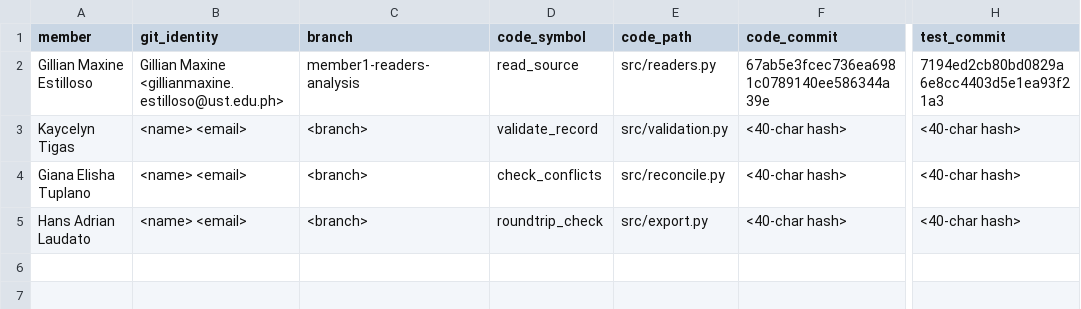
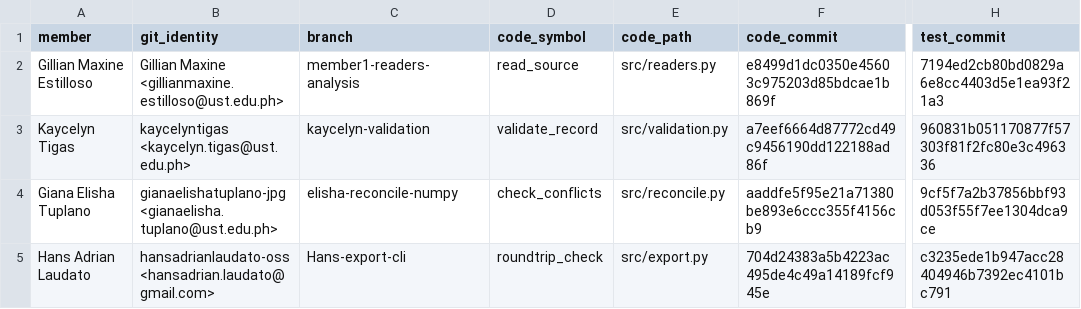
Before and after one commit to gillianmaxine18/Group2-Four-Format-Data-Recovery-and-Validation, a CSV file: contributions.csv, drawn as a sheet; only a part is shown, gaps mark what is left out; the diff names each change by its address in the sheet, - before the commit and + after, or states it on an @@ line.

Commit message:
feat: Update contributions.csv with real commit hashes

```diff
--- a/contributions.csv
+++ b/contributions.csv
-F2 (code_commit): 67ab5e3fcec736ea6981c0789140ee586344a39e
+F2 (code_commit): e8499d1dc0350e45603c975203d85bdcae1b869f
-B3 (git_identity): <name> <email>
+B3 (git_identity): kaycelyntigas <kaycelyn.tigas@ust.edu.ph>
-C3 (branch): <branch>
+C3 (branch): kaycelyn-validation
-F3 (code_commit): <40-char hash>
+F3 (code_commit): a7eef6664d87772cd49c9456190dd122188ad86f
-H3 (test_commit): <40-char hash>
+H3 (test_commit): 960831b051170877f57303f81f2fc80e3c496336
-B4 (git_identity): <name> <email>
+B4 (git_identity): gianaelishatuplano-jpg <gianaelisha.tuplano@ust.edu.ph>
-C4 (branch): <branch>
+C4 (branch): elisha-reconcile-numpy
-F4 (code_commit): <40-char hash>
+F4 (code_commit): aaddfe5f95e21a71380be893e6ccc355f4156cb9
-H4 (test_commit): <40-char hash>
+H4 (test_commit): 9cf5f7a2b37856bbf93d053f55f7ee1304dca9ce
-B5 (git_identity): <name> <email>
+B5 (git_identity): hansadrianlaudato-oss <hansadrian.laudato@gmail.com>
-C5 (branch): <branch>
+C5 (branch): Hans-export-cli
-F5 (code_commit): <40-char hash>
+F5 (code_commit): 704d24383a5b4223ac495de4c49a14189fcf945e
-H5 (test_commit): <40-char hash>
+H5 (test_commit): c3235ede1b947acc28404946b7392ec4101bc791
```
